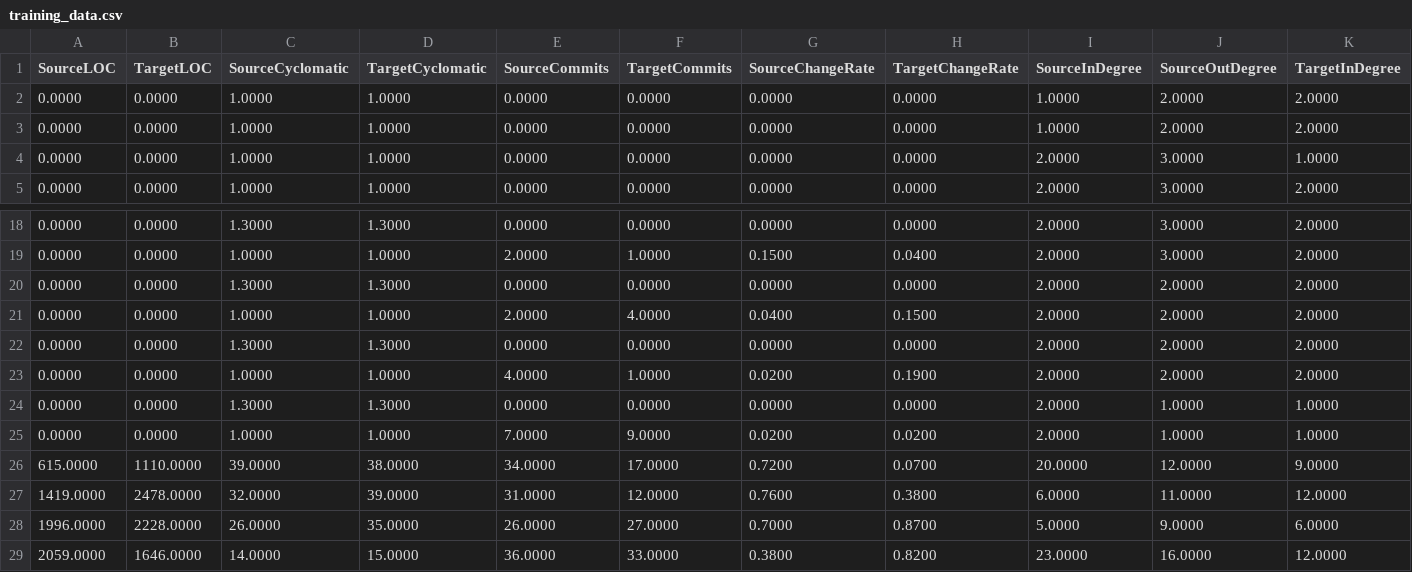
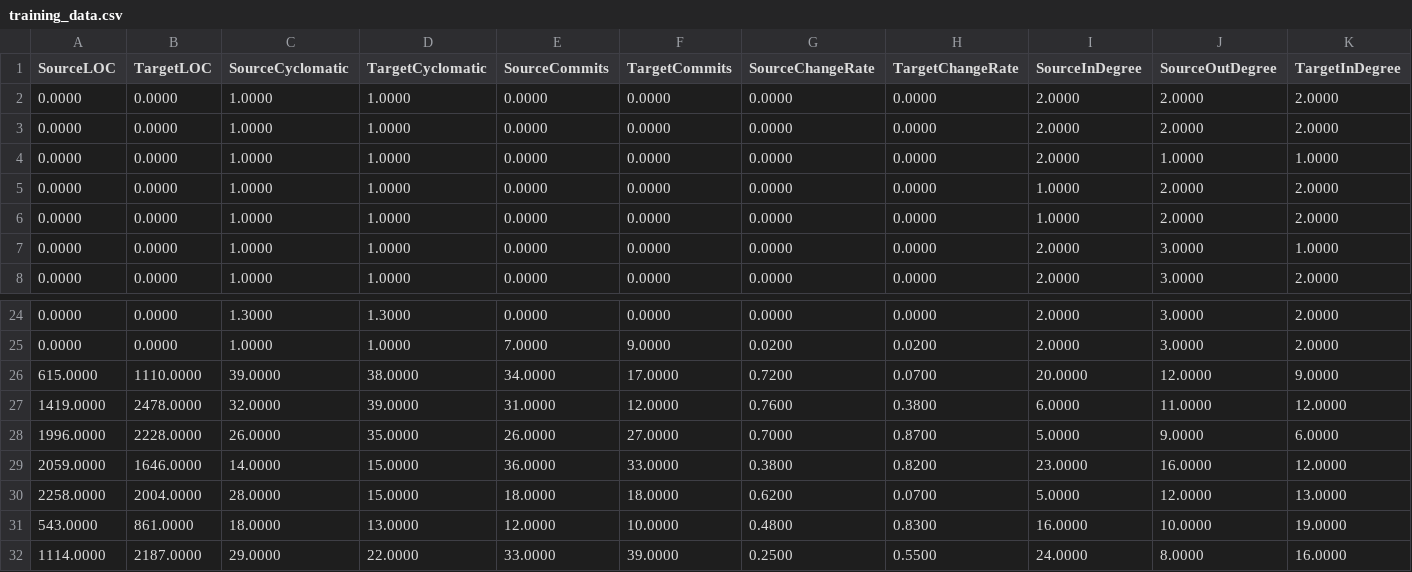
Before and after one commit to ransjnr/avidrec, a CSV file: .avidrec_models/training_data.csv, drawn as a sheet; only a part is shown, gaps mark what is left out; the shorter side is filled out with more unchanged rows; removed rows and columns are numbered as before the commit, all else as after; rows hold the shown columns only; the diff covers the shown part only; the diff names each change by its address in the sheet, - before the commit and + after, or states it on an @@ line.

```diff
--- a/.avidrec_models/training_data.csv
+++ b/.avidrec_models/training_data.csv
+row 2: 0.0000 | 0.0000 | 1.0000 | 1.0000 | 0.0000 | 0.0000 | 0.0000 | 0.0000 | 2.0000 | 2.0000 | 2.0000
+row 3: 0.0000 | 0.0000 | 1.0000 | 1.0000 | 0.0000 | 0.0000 | 0.0000 | 0.0000 | 2.0000 | 2.0000 | 2.0000
+row 4: 0.0000 | 0.0000 | 1.0000 | 1.0000 | 0.0000 | 0.0000 | 0.0000 | 0.0000 | 2.0000 | 1.0000 | 1.0000
-E25 (SourceCommits): 2.0000
+E25 (SourceCommits): 7.0000
-F25 (TargetCommits): 1.0000
+F25 (TargetCommits): 9.0000
-G25 (SourceChangeRate): 0.1500
+G25 (SourceChangeRate): 0.0200
-H25 (TargetChangeRate): 0.0400
+H25 (TargetChangeRate): 0.0200
@@ row 20 moved to row 10: 0.0000 @@
-row 21: 0.0000 | 0.0000 | 1.0000 | 1.0000 | 2.0000 | 4.0000 | 0.0400 | 0.1500 | 2.0000 | 2.0000 | 2.0000
@@ row 22 moved to row 12: 0.0000 @@
-row 23: 0.0000 | 0.0000 | 1.0000 | 1.0000 | 4.0000 | 1.0000 | 0.0200 | 0.1900 | 2.0000 | 2.0000 | 2.0000
@@ row 24 moved to row 14: 0.0000 @@
-row 25: 0.0000 | 0.0000 | 1.0000 | 1.0000 | 7.0000 | 9.0000 | 0.0200 | 0.0200 | 2.0000 | 1.0000 | 1.0000
```
Also changed, not shown: 27 edited cells elsewhere in this file, 6 other files.
